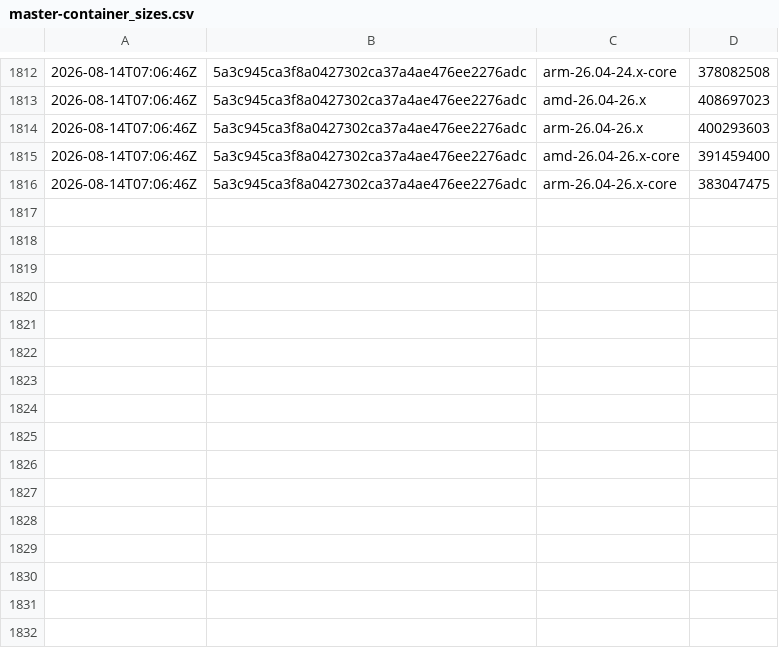
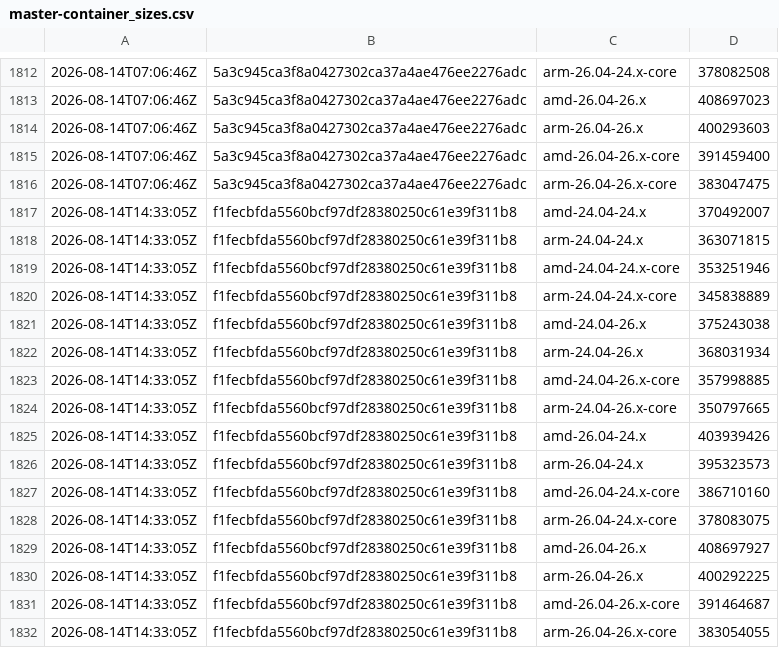
Before and after one commit to SignalK/signalk-server, a CSV file: master-container_sizes.csv, drawn as a sheet; only a part is shown, gaps mark what is left out.

```diff
--- a/master-container_sizes.csv
+++ b/master-container_sizes.csv
@@ -1816 +1816,17 @@
 2026-08-14T07:06:46Z,5a3c945ca3f8a0427302ca37a4ae476ee2276adc,arm-26.04-26.x-core,383047475
+2026-08-14T14:33:05Z,f1fecbfda5560bcf97df28380250c61e39f311b8,amd-24.04-24.x,370492007
+2026-08-14T14:33:05Z,f1fecbfda5560bcf97df28380250c61e39f311b8,arm-24.04-24.x,363071815
+2026-08-14T14:33:05Z,f1fecbfda5560bcf97df28380250c61e39f311b8,amd-24.04-24.x-core,353251946
+2026-08-14T14:33:05Z,f1fecbfda5560bcf97df28380250c61e39f311b8,arm-24.04-24.x-core,345838889
+2026-08-14T14:33:05Z,f1fecbfda5560bcf97df28380250c61e39f311b8,amd-24.04-26.x,375243038
+2026-08-14T14:33:05Z,f1fecbfda5560bcf97df28380250c61e39f311b8,arm-24.04-26.x,368031934
+2026-08-14T14:33:05Z,f1fecbfda5560bcf97df28380250c61e39f311b8,amd-24.04-26.x-core,357998885
+2026-08-14T14:33:05Z,f1fecbfda5560bcf97df28380250c61e39f311b8,arm-24.04-26.x-core,350797665
+2026-08-14T14:33:05Z,f1fecbfda5560bcf97df28380250c61e39f311b8,amd-26.04-24.x,403939426
+2026-08-14T14:33:05Z,f1fecbfda5560bcf97df28380250c61e39f311b8,arm-26.04-24.x,395323573
+2026-08-14T14:33:05Z,f1fecbfda5560bcf97df28380250c61e39f311b8,amd-26.04-24.x-core,386710160
+2026-08-14T14:33:05Z,f1fecbfda5560bcf97df28380250c61e39f311b8,arm-26.04-24.x-core,378083075
+2026-08-14T14:33:05Z,f1fecbfda5560bcf97df28380250c61e39f311b8,amd-26.04-26.x,408697927
+2026-08-14T14:33:05Z,f1fecbfda5560bcf97df28380250c61e39f311b8,arm-26.04-26.x,400292225
+2026-08-14T14:33:05Z,f1fecbfda5560bcf97df28380250c61e39f311b8,amd-26.04-26.x-core,391464687
+2026-08-14T14:33:05Z,f1fecbfda5560bcf97df28380250c61e39f311b8,arm-26.04-26.x-core,383054055
```
